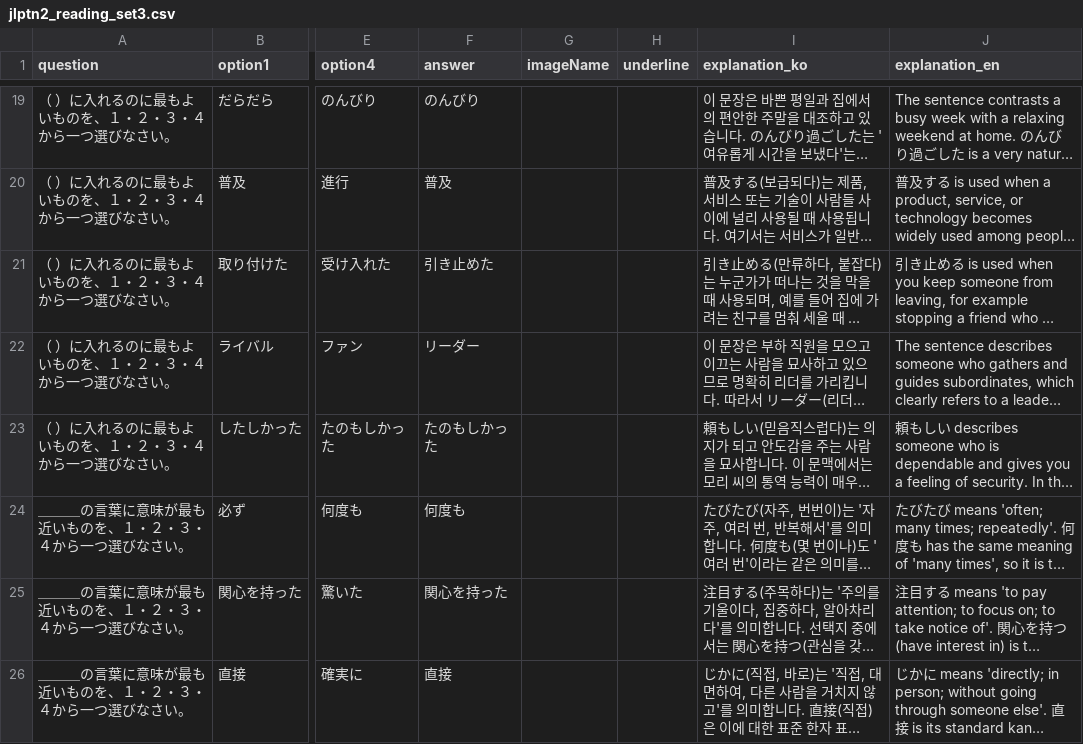
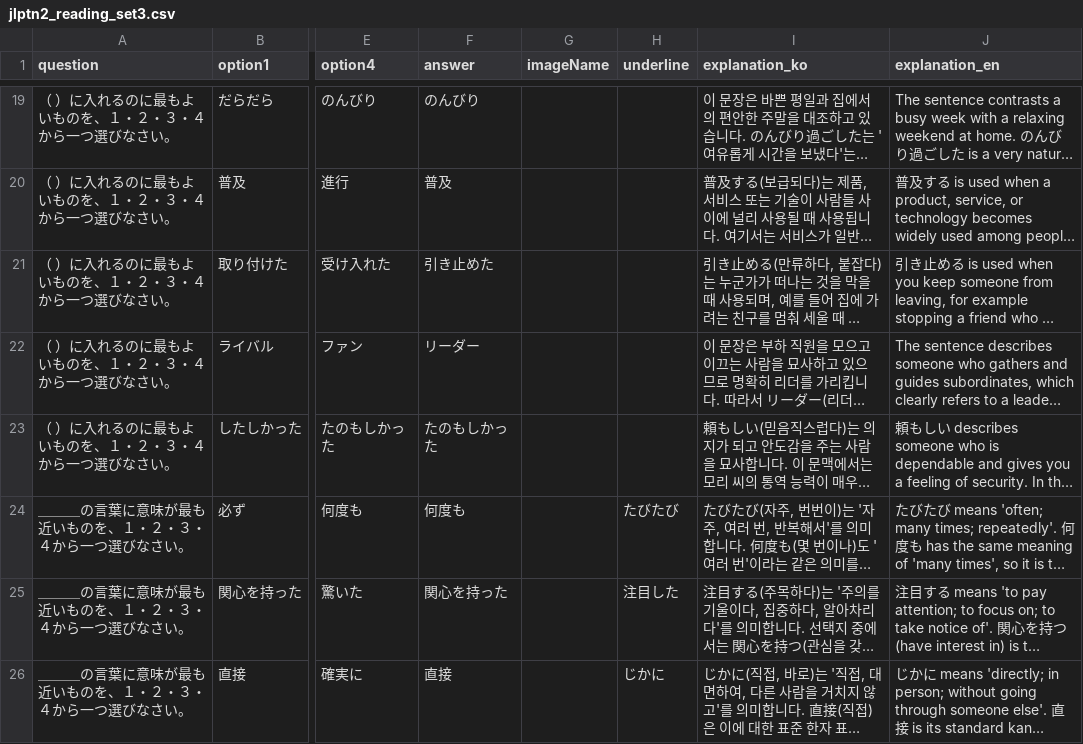
Before and after one commit to Jamminssssss/JLPTN2, a CSV file: N2TestApp/Resources/jlptn2_reading_set3.csv, drawn as a sheet; only a part is shown, gaps mark what is left out; long unchanged cells end in …; the diff covers the shown part only; the diff names each change by its address in the sheet, - before the commit and + after, or states it on an @@ line.

```diff
--- a/N2TestApp/Resources/jlptn2_reading_set3.csv
+++ b/N2TestApp/Resources/jlptn2_reading_set3.csv
-H24 (underline): (empty)
+H24 (underline): たびたび
-H25 (underline): (empty)
+H25 (underline): 注目した
-H26 (underline): (empty)
+H26 (underline): じかに
```
Also changed, not shown: 2 added rows, 3 removed rows and 15 edited cells elsewhere in this file, N2TestApp/Resources/jlptn2_audio_set1.csv, N2TestApp/Resources/jlptn2_audio_set4.csv, 31 other files.
